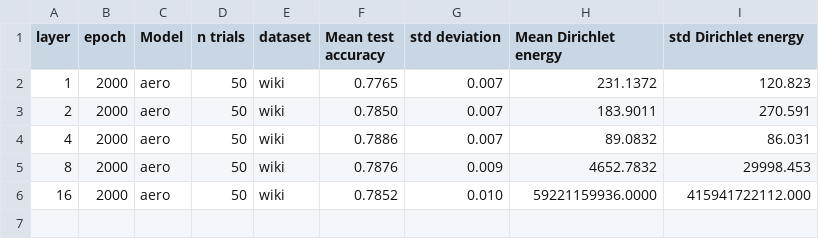
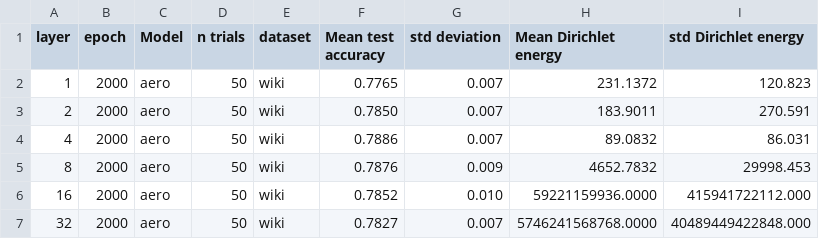
Before and after one commit to Luosmallrui/Accept, a CSV file: AERO-GNN-main/aero.csv, drawn as a sheet.

```diff
--- a/AERO-GNN-main/aero.csv
+++ b/AERO-GNN-main/aero.csv
@@ -6 +6,2 @@ layer,epoch,Model,n trials,dataset,Mean test accuracy,std deviation,Mean Dirichl
 16,2000,aero,50,wiki,0.7852,0.010,59221159936.0000,415941722112.000
+32,2000,aero,50,wiki,0.7827,0.007,5746241568768.0000,40489449422848.000
```
Also changed, not shown: 1 other file.
